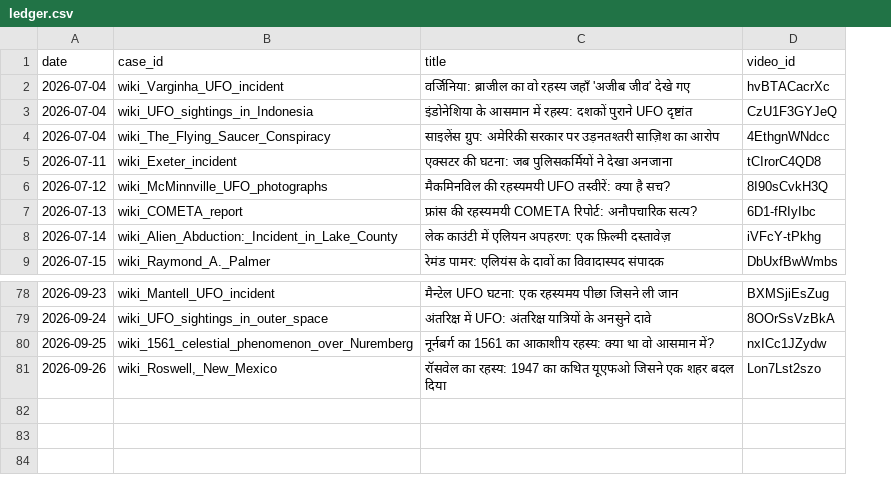
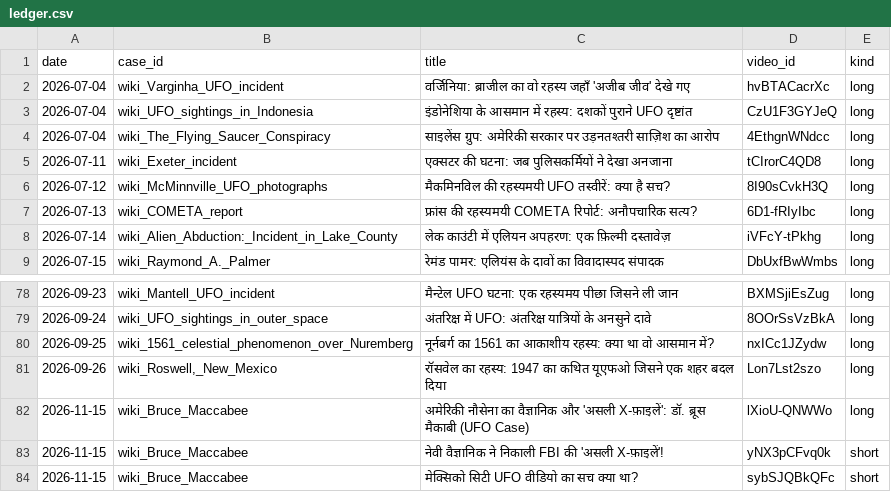
Before and after one commit to sainisourabh1-oss/ufo-channel, a CSV file: used/ledger.csv, drawn as a sheet; only a part is shown, gaps mark what is left out; the diff names each change by its address in the sheet, - before the commit and + after, or states it on an @@ line.

Commit message:
run success lXioU-QNWWo

```diff
--- a/used/ledger.csv
+++ b/used/ledger.csv
+column E (kind), rows 2-9: all long; rows 78-81: all long
+row 82: 2026-11-15 | wiki_Bruce_Maccabee | अमेरिकी नौसेना का वैज्ञानिक और 'असली X-फ़ाइलें': डॉ. ब्रूस मैकाबी (UFO Case) | lXioU-QNWWo | long
+row 83: 2026-11-15 | wiki_Bruce_Maccabee | नेवी वैज्ञानिक ने निकाली FBI की 'असली X-फ़ाइलें'! | yNX3pCFvq0k | short
+row 84: 2026-11-15 | wiki_Bruce_Maccabee | मेक्सिको सिटी UFO वीडियो का सच क्या था? | sybSJQBkQFc | short
```
Also changed, not shown: 4 other files.
